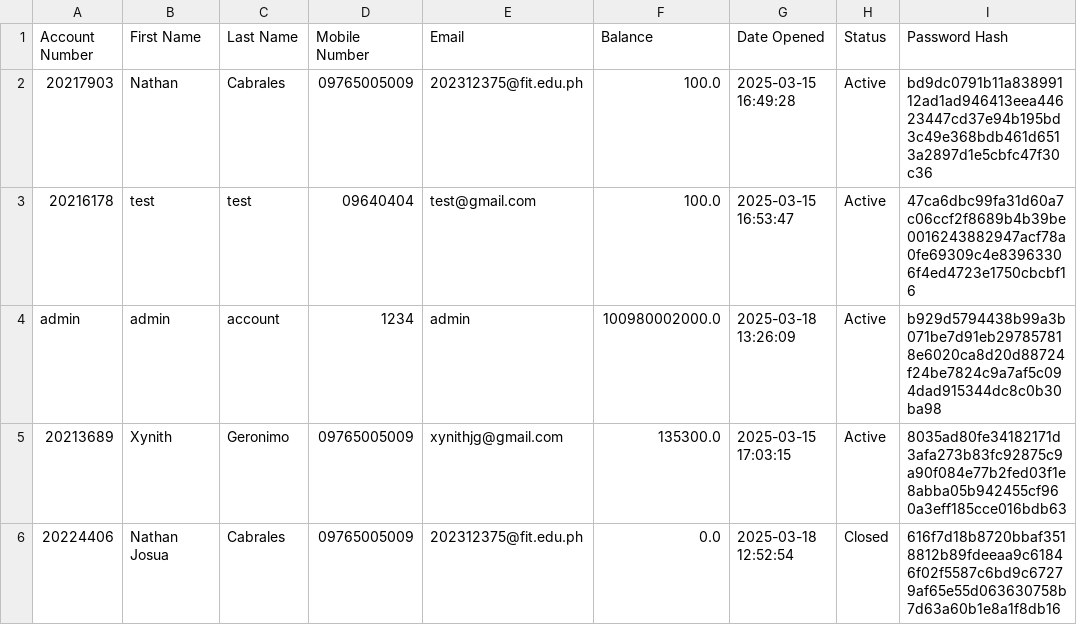
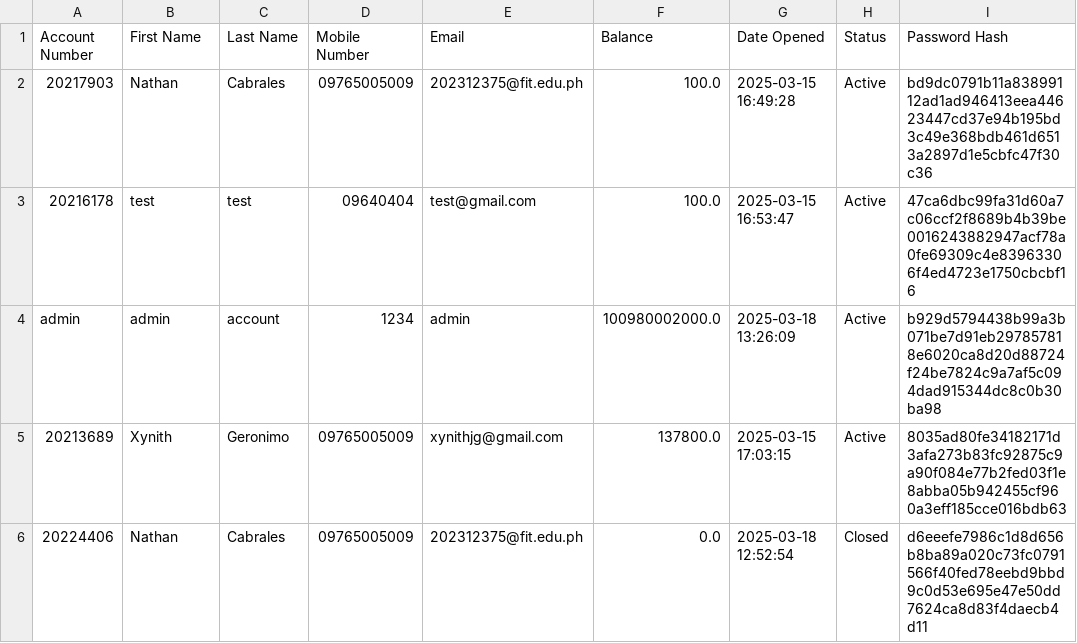
Before and after one commit to INB-Nathan/PYTHON-FINALS, a CSV file: Tam-Bank/userinfo/accounts.csv, drawn as a sheet.

```diff
--- a/Tam-Bank/userinfo/accounts.csv
+++ b/Tam-Bank/userinfo/accounts.csv
@@ -4,3 +4,3 @@ Account Number,First Name,Last Name,Mobile Number,Email,Balance,Date Opened,Stat
 admin,admin,account,1234,admin,100980002000.0,2025-03-18 13:26:09,Active,b929d5794438b99a3b071be7d91eb297857818e6020ca8d20d88724f24be7824c9a7af5c094dad915344dc8c0b30ba98
-20213689,Xynith,Geronimo,09765005009,xynithjg@gmail.com,135300.0,2025-03-15 17:03:15,Active,8035ad80fe34182171d3afa273b83fc92875c9a90f084e77b2fed03f1e8abba05b942455cf960a3eff185cce016bdb63
-20224406,Nathan Josua,Cabrales,09765005009,202312375@fit.edu.ph,0.0,2025-03-18 12:52:54,Closed,616f7d18b8720bbaf3518812b89fdeeaa9c61846f02f5587c6bd9c67279af65e55d063630758b7d63a60b1e8a1f8db16
+20213689,Xynith,Geronimo,09765005009,xynithjg@gmail.com,137800.0,2025-03-15 17:03:15,Active,8035ad80fe34182171d3afa273b83fc92875c9a90f084e77b2fed03f1e8abba05b942455cf960a3eff185cce016bdb63
+20224406,Nathan,Cabrales,09765005009,202312375@fit.edu.ph,0.0,2025-03-18 12:52:54,Closed,d6eeefe7986c1d8d656b8ba89a020c73fc0791566f40fed78eebd9bbd9c0d53e695e47e50dd7624ca8d83f4daecb4d11
```
Also changed, not shown: Tam-Bank/userinfo/transactions.csv, 1 other file.
